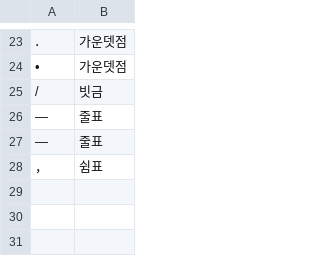
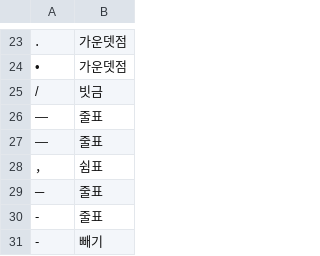
Before and after one commit to geul-org/nlgeul, a TSV file: pkg/data/signs.tsv, drawn as a sheet; only a part is shown, gaps mark what is left out.

```diff
--- a/pkg/data/signs.tsv
+++ b/pkg/data/signs.tsv
@@ -28 +28,4 @@
 ，	쉼표
+─	줄표
+-	줄표
+-	빼기
```
Also changed, not shown: 36 other files.
